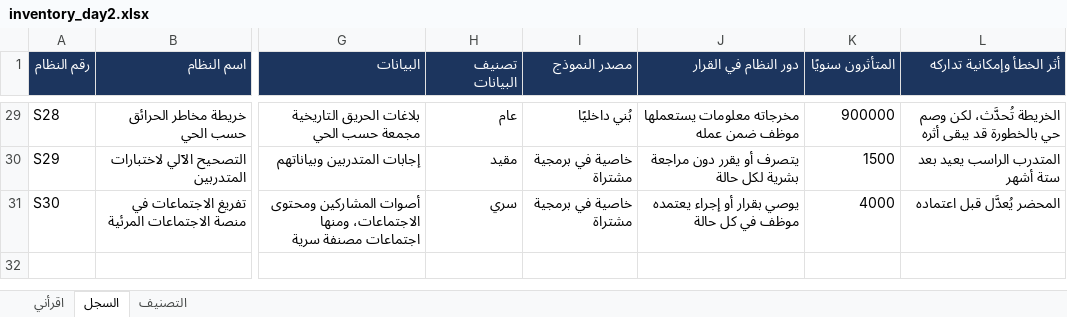
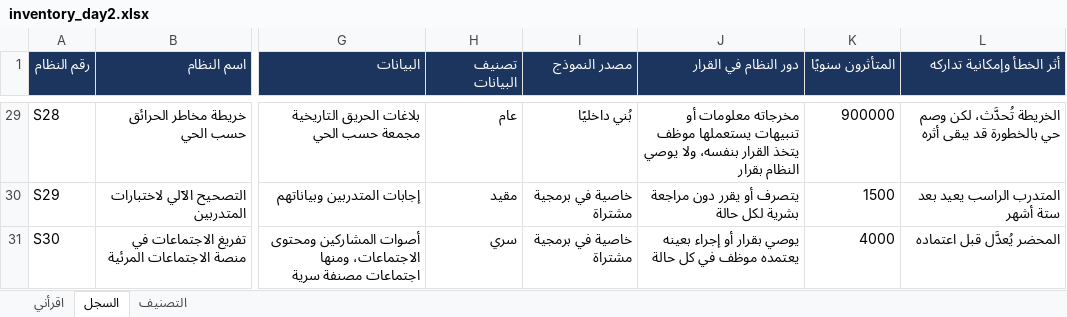
Before and after one commit to SDAIAAcademy/lds-aig-201, an Excel workbook: labs/files/inventory_day2.xlsx, sheet السجل, drawn as a sheet; only a part is shown, gaps mark what is left out; values as stored, in another font and other column widths than the file's, no borders; the diff covers the shown part only; the diff names each change by its address in the sheet, - before the commit and + after, or states it on an @@ line.

```diff
--- a/labs/files/inventory_day2.xlsx (sheet السجل)
+++ b/labs/files/inventory_day2.xlsx (sheet السجل)
-J29 (دور النظام في القرار): مخرجاته معلومات يستعملها موظف ضمن عمله
+J29 (دور النظام في القرار): مخرجاته معلومات أو تنبيهات يستعملها موظف يتخذ القرار بنفسه، ولا يوصي النظام بقرار
-J31 (دور النظام في القرار): يوصي بقرار أو إجراء يعتمده موظف في كل حالة
+J31 (دور النظام في القرار): يوصي بقرار أو إجراء بعينه يعتمده موظف في كل حالة
```
Also changed, not shown: 25 edited cells elsewhere in this sheet, sheet التصنيف, labs/files/gate_log.xlsx, labs/files/inventory_start.xlsx, 29 other files.
